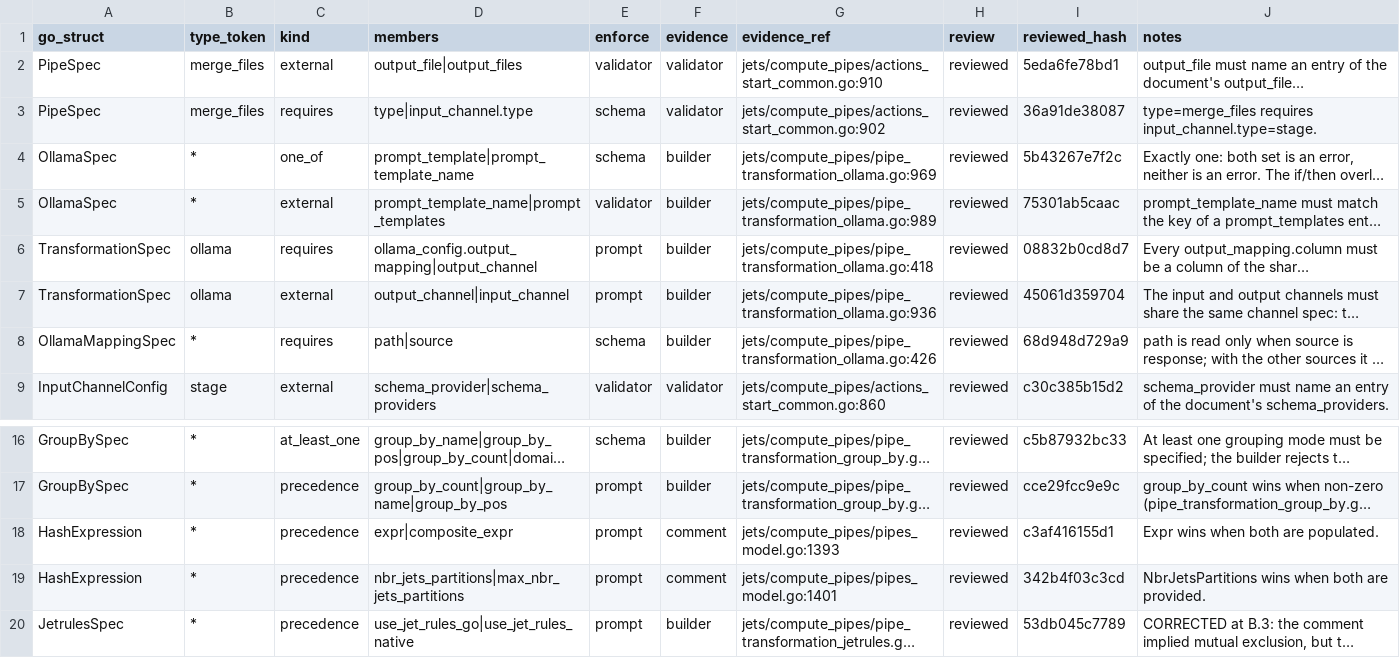
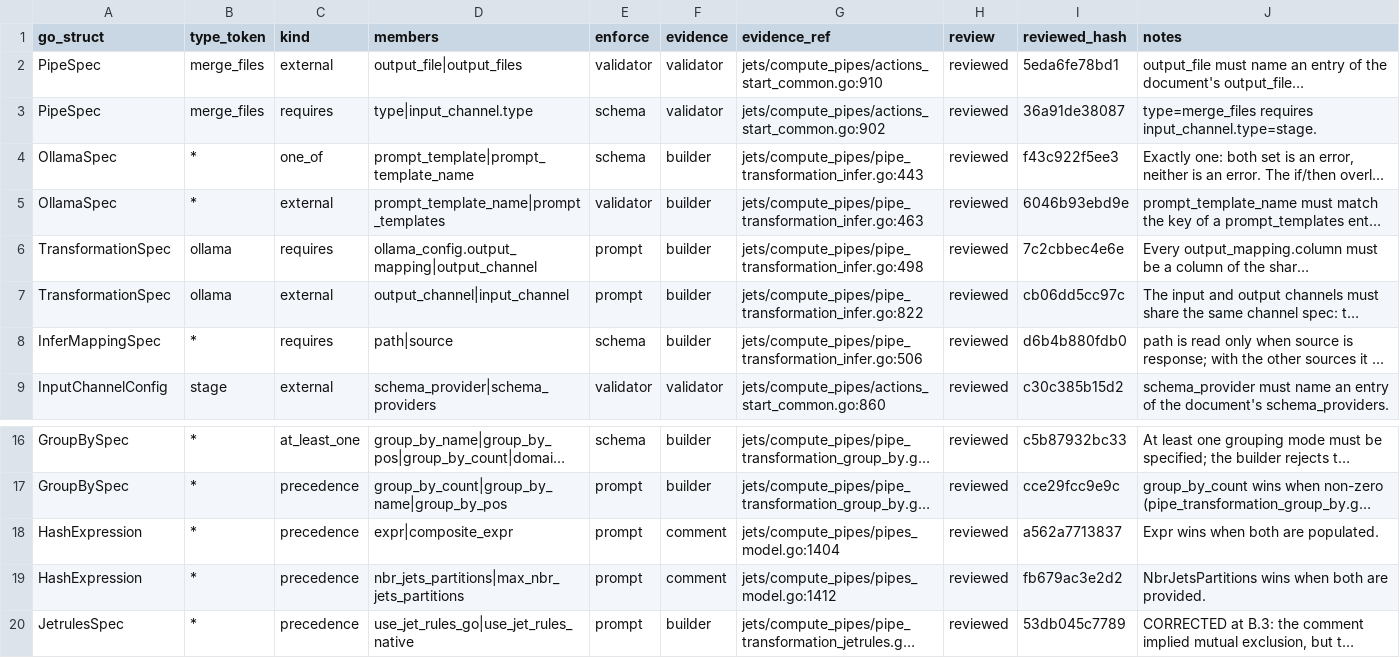
Before and after one commit to artisoft-io/jetstore, a CSV file: tools/cpipes_contract/matrix/constraints.csv, drawn as a sheet; only a part is shown, gaps mark what is left out; long unchanged cells end in …; the diff names each change by its address in the sheet, - before the commit and + after, or states it on an @@ line.

```diff
--- a/tools/cpipes_contract/matrix/constraints.csv
+++ b/tools/cpipes_contract/matrix/constraints.csv
-G4 (evidence_ref): jets/compute_pipes/pipe_transformation_ollama.go:969
+G4 (evidence_ref): jets/compute_pipes/pipe_transformation_infer.go:443
-I4 (reviewed_hash): 5b43267e7f2c
+I4 (reviewed_hash): f43c922f5ee3
-G5 (evidence_ref): jets/compute_pipes/pipe_transformation_ollama.go:989
+G5 (evidence_ref): jets/compute_pipes/pipe_transformation_infer.go:463
-I5 (reviewed_hash): 75301ab5caac
+I5 (reviewed_hash): 6046b93ebd9e
-G6 (evidence_ref): jets/compute_pipes/pipe_transformation_ollama.go:418
+G6 (evidence_ref): jets/compute_pipes/pipe_transformation_infer.go:498
-I6 (reviewed_hash): 08832b0cd8d7
+I6 (reviewed_hash): 7c2cbbec4e6e
-G7 (evidence_ref): jets/compute_pipes/pipe_transformation_ollama.go:936
+G7 (evidence_ref): jets/compute_pipes/pipe_transformation_infer.go:822
-I7 (reviewed_hash): 45061d359704
+I7 (reviewed_hash): cb06dd5cc97c
-A8 (go_struct): OllamaMappingSpec
+A8 (go_struct): InferMappingSpec
-G8 (evidence_ref): jets/compute_pipes/pipe_transformation_ollama.go:426
+G8 (evidence_ref): jets/compute_pipes/pipe_transformation_infer.go:506
-I8 (reviewed_hash): 68d948d729a9
+I8 (reviewed_hash): d6b4b880fdb0
-G18 (evidence_ref): jets/compute_pipes/pipes_model.go:1393
+G18 (evidence_ref): jets/compute_pipes/pipes_model.go:1404
-I18 (reviewed_hash): c3af416155d1
+I18 (reviewed_hash): a562a7713837
-G19 (evidence_ref): jets/compute_pipes/pipes_model.go:1401
+G19 (evidence_ref): jets/compute_pipes/pipes_model.go:1412
-I19 (reviewed_hash): 342b4f03c3cd
+I19 (reviewed_hash): fb679ac3e2d2
```
Also changed, not shown: tools/cpipes_contract/matrix/fields.csv, tools/cpipes_contract/matrix/types.csv, 3 other files.
